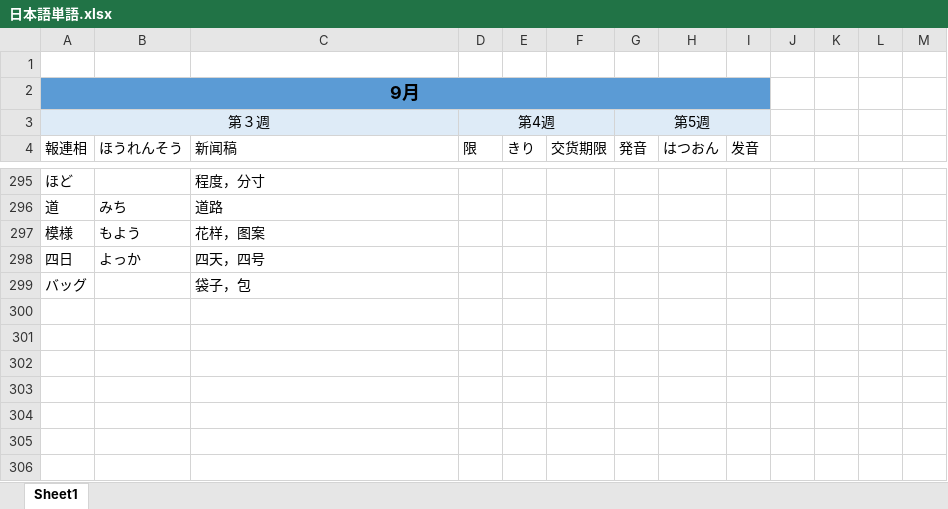
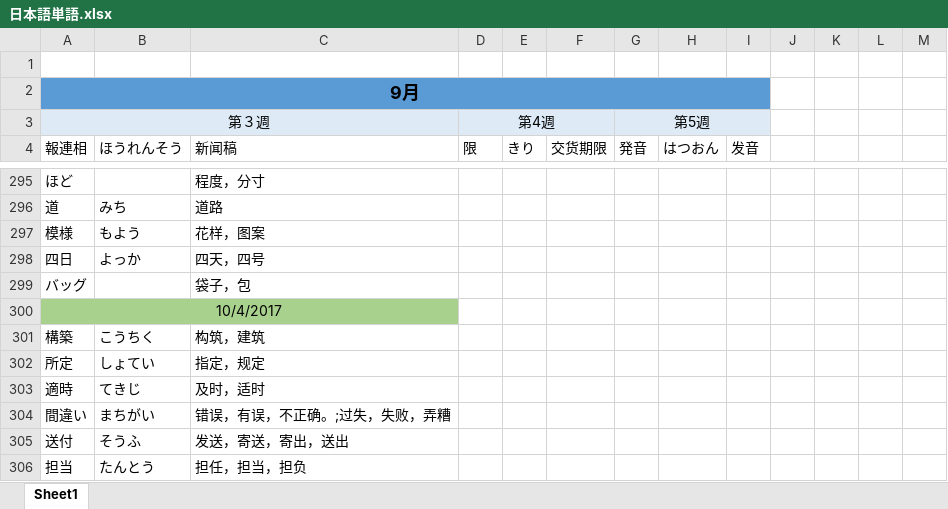
Before and after one commit to smh2274/Japan, an Excel workbook: 日本語単語.xlsx, sheet Sheet1, drawn as a sheet; only a part is shown, gaps mark what is left out; values as stored, in another font and other column widths than the file's, no borders; the diff names each change by its address in the sheet, - before the commit and + after, or states it on an @@ line.

```diff
--- a/日本語単語.xlsx (sheet Sheet1)
+++ b/日本語単語.xlsx (sheet Sheet1)
+row 300: 10/4/2017
+row 301: 構築 | こうちく | 构筑，建筑
+row 302: 所定 | しょてい | 指定，规定
+row 303: 適時 | てきじ | 及时，适时
+row 304: 間違い | まちがい | 错误，有误，不正确。;过失，失败，弄糟
+row 305: 送付 | そうふ | 发送，寄送，寄出，送出
+row 306: 担当 | たんとう | 担任，担当，担负
```
Also changed, not shown: GAKUEN問題レスト.xlsx, 報連相.xlsx, 4 other files.
